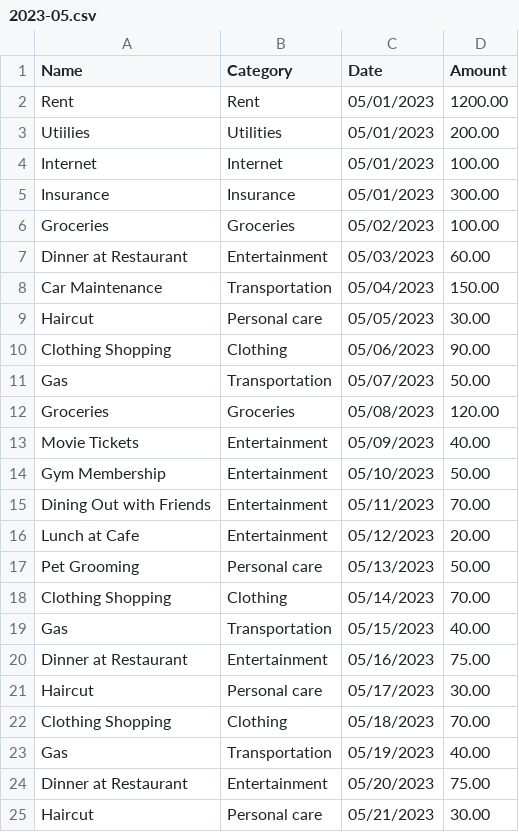
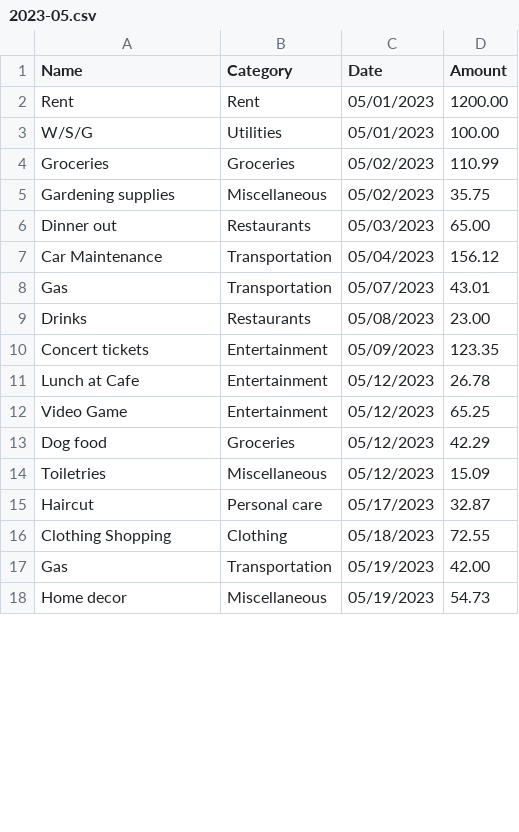
Before and after one commit to camhend/Budgeting-Application, a CSV file: expensedata/2023-05.csv, drawn as a sheet; only a part is shown; the diff covers the shown part only.

```diff
--- a/expensedata/2023-05.csv
+++ b/expensedata/2023-05.csv
@@ -2,24 +2,17 @@ Name,Category,Date,Amount
 Rent,Rent,05/01/2023,1200.00
-Utiilies,Utilities,05/01/2023,200.00
-Internet,Internet,05/01/2023,100.00
-Insurance,Insurance,05/01/2023,300.00
-Groceries,Groceries,05/02/2023,100.00
-Dinner at Restaurant,Entertainment,05/03/2023,60.00
-Car Maintenance,Transportation,05/04/2023,150.00
-Haircut,Personal care,05/05/2023,30.00
-Clothing Shopping,Clothing,05/06/2023,90.00
-Gas,Transportation,05/07/2023,50.00
-Groceries,Groceries,05/08/2023,120.00
-Movie Tickets,Entertainment,05/09/2023,40.00
-Gym Membership,Entertainment,05/10/2023,50.00
-Dining Out with Friends,Entertainment,05/11/2023,70.00
-Lunch at Cafe,Entertainment,05/12/2023,20.00
-Pet Grooming,Personal care,05/13/2023,50.00
-Clothing Shopping,Clothing,05/14/2023,70.00
-Gas,Transportation,05/15/2023,40.00
-Dinner at Restaurant,Entertainment,05/16/2023,75.00
-Haircut,Personal care,05/17/2023,30.00
-Clothing Shopping,Clothing,05/18/2023,70.00
-Gas,Transportation,05/19/2023,40.00
-Dinner at Restaurant,Entertainment,05/20/2023,75.00
-Haircut,Personal care,05/21/2023,30.00
+W/S/G,Utilities,05/01/2023,100.00
+Groceries,Groceries,05/02/2023,110.99
+Gardening supplies,Miscellaneous,05/02/2023,35.75
+Dinner out,Restaurants,05/03/2023,65.00
+Car Maintenance,Transportation,05/04/2023,156.12
+Gas,Transportation,05/07/2023,43.01
+Drinks,Restaurants,05/08/2023,23.00
+Concert tickets,Entertainment,05/09/2023,123.35
+Lunch at Cafe,Entertainment,05/12/2023,26.78
+Video Game,Entertainment,05/12/2023,65.25
+Dog food,Groceries,05/12/2023,42.29
+Toiletries,Miscellaneous,05/12/2023,15.09
+Haircut,Personal care,05/17/2023,32.87
+Clothing Shopping,Clothing,05/18/2023,72.55
+Gas,Transportation,05/19/2023,42.00
+Home decor,Miscellaneous,05/19/2023,54.73
```
Also changed, not shown: 1 added row, 7 removed rows and 5 edited cells elsewhere in this file, budgetdata/2023-05.csv.
